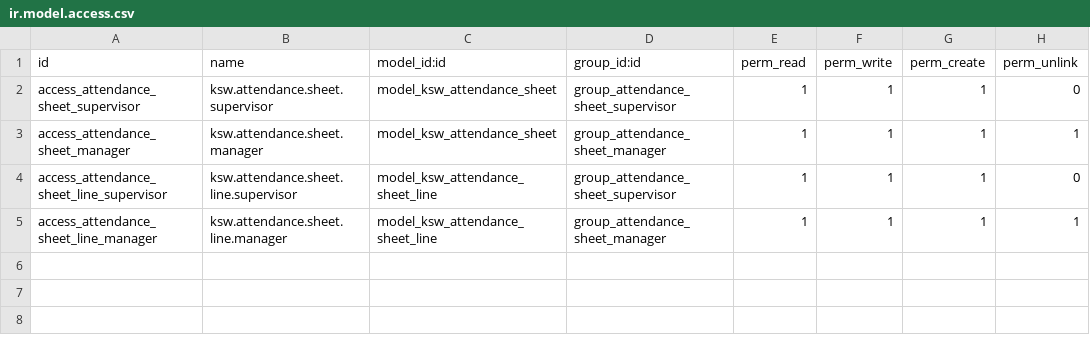
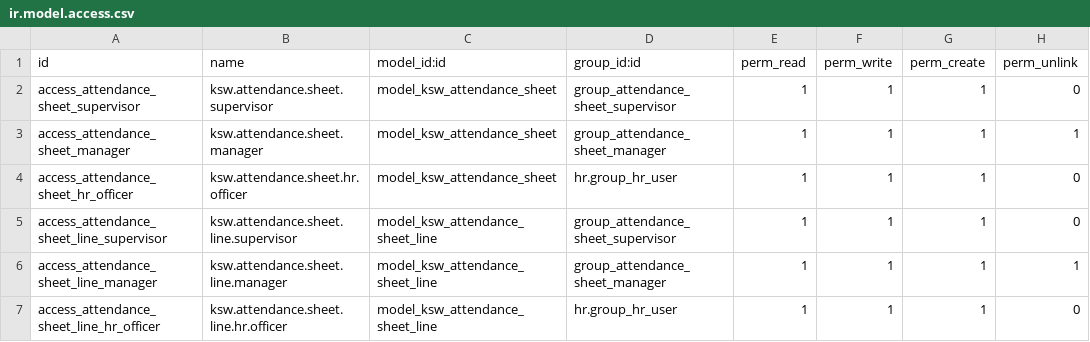
Before and after one commit to mohammedJ-Sadiq/KSW, a CSV file: custom_addons/KSW/KSW_attendance_sheet/security/ir.model.access.csv, drawn as a sheet.

```diff
--- a/custom_addons/KSW/KSW_attendance_sheet/security/ir.model.access.csv
+++ b/custom_addons/KSW/KSW_attendance_sheet/security/ir.model.access.csv
@@ -3,3 +3,5 @@ access_attendance_sheet_supervisor,ksw.attendance.sheet.supervisor,model_ksw_att
 access_attendance_sheet_manager,ksw.attendance.sheet.manager,model_ksw_attendance_sheet,group_attendance_sheet_manager,1,1,1,1
+access_attendance_sheet_hr_officer,ksw.attendance.sheet.hr.officer,model_ksw_attendance_sheet,hr.group_hr_user,1,1,1,0
 access_attendance_sheet_line_supervisor,ksw.attendance.sheet.line.supervisor,model_ksw_attendance_sheet_line,group_attendance_sheet_supervisor,1,1,1,0
 access_attendance_sheet_line_manager,ksw.attendance.sheet.line.manager,model_ksw_attendance_sheet_line,group_attendance_sheet_manager,1,1,1,1
+access_attendance_sheet_line_hr_officer,ksw.attendance.sheet.line.hr.officer,model_ksw_attendance_sheet_line,hr.group_hr_user,1,1,1,0
```
Also changed, not shown: custom_addons/KSW/KSW_base_security/security/ir.model.access.csv, custom_addons/KSW/KSW_deduction/security/ir.model.access.csv, 32 other files.
